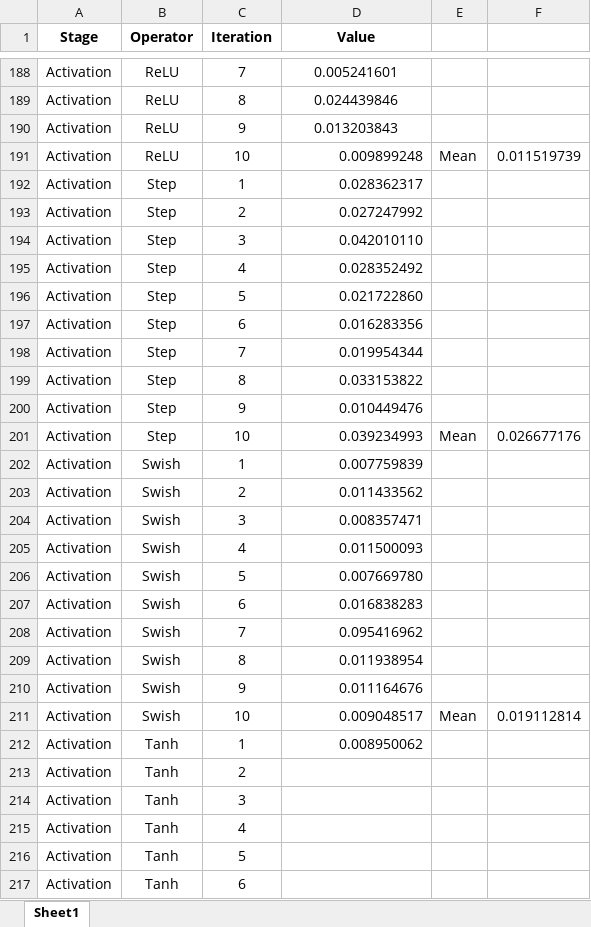
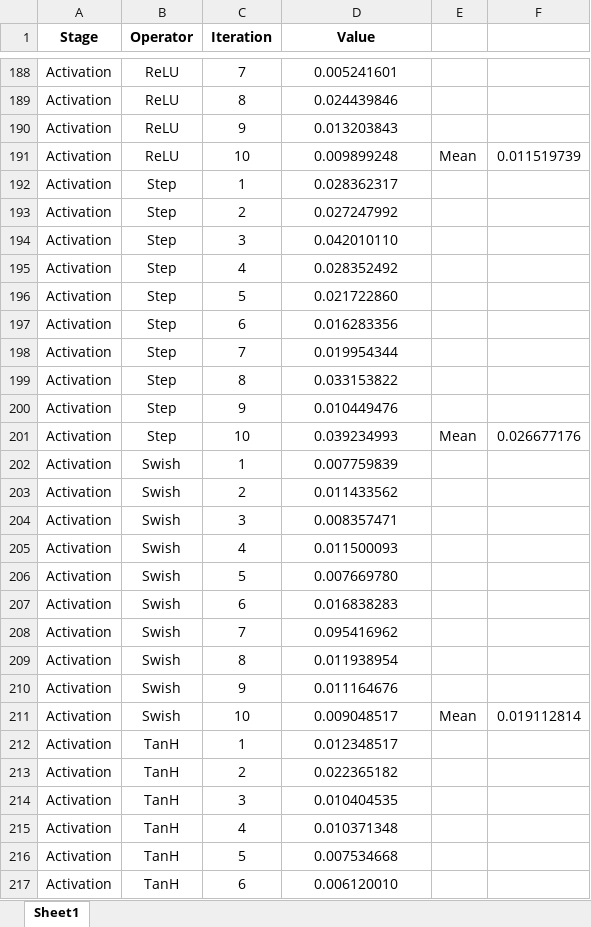
Before and after one commit to refracc/computational-intelligence, an Excel workbook: Results.xlsx, sheet Sheet1, drawn as a sheet; only a part is shown, gaps mark what is left out; values as stored, in another font and other column widths than the file's, no borders; the diff covers the shown part only; the diff names each change by its address in the sheet, - before the commit and + after, or states it on an @@ line.

```diff
--- a/Results.xlsx (sheet Sheet1)
+++ b/Results.xlsx (sheet Sheet1)
-D191:D212 alignment: right
+D191:D212 alignment: center
-B212:B217 (Operator): Tanh
+B212:B217 (Operator): TanH
-D212 (Value): 0.008950062
+D212 (Value): 0.012348517
-D213 (Value): (empty)
+D213 (Value): 0.022365182
-D214 (Value): (empty)
+D214 (Value): 0.010404535
-D215 (Value): (empty)
+D215 (Value): 0.010371348
-D216 (Value): (empty)
+D216 (Value): 0.007534668
-D217 (Value): (empty)
+D217 (Value): 0.006120010
```
Also changed, not shown: 3 added rows and 11 edited cells elsewhere in this sheet, 15 other files.
